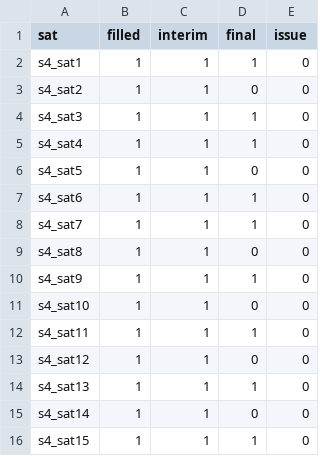
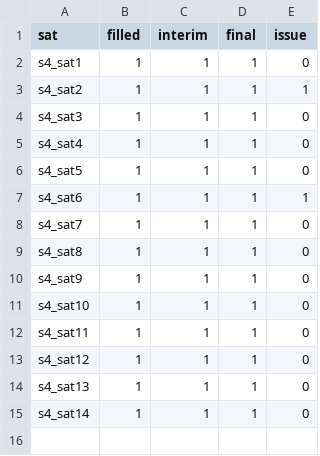
Before and after one commit to donteatass/Stacking-algorith, a CSV file: stack4.csv, drawn as a sheet.

Commit message:
Update stack4.csv

```diff
--- a/stack4.csv
+++ b/stack4.csv
@@ -2,15 +2,14 @@ sat,filled,interim,final,issue
 s4_sat1,1,1,1,0
-s4_sat2,1,1,0,0
+s4_sat2,1,1,1,1
 s4_sat3,1,1,1,0
 s4_sat4,1,1,1,0
-s4_sat5,1,1,0,0
-s4_sat6,1,1,1,0
+s4_sat5,1,1,1,0
+s4_sat6,1,1,1,1
 s4_sat7,1,1,1,0
-s4_sat8,1,1,0,0
+s4_sat8,1,1,1,0
 s4_sat9,1,1,1,0
-s4_sat10,1,1,0,0
+s4_sat10,1,1,1,0
 s4_sat11,1,1,1,0
-s4_sat12,1,1,0,0
+s4_sat12,1,1,1,0
 s4_sat13,1,1,1,0
-s4_sat14,1,1,0,0
-s4_sat15,1,1,1,0
+s4_sat14,1,1,1,0
```
